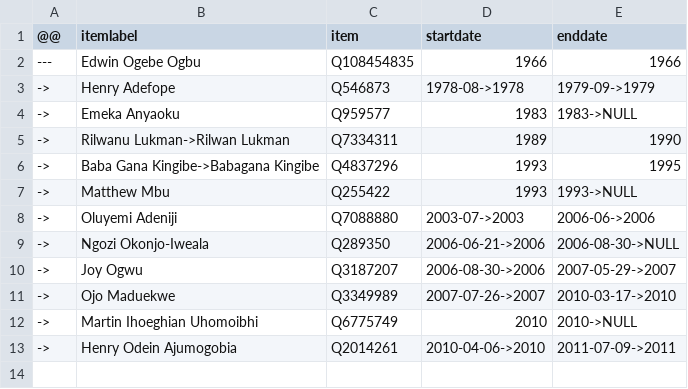
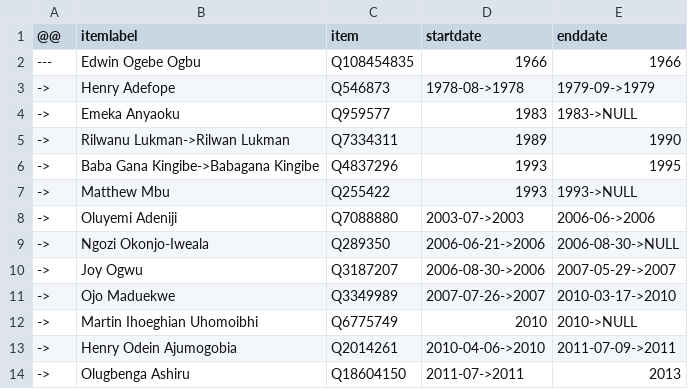
Before and after one commit to every-politician-scrapers/nigeria, a CSV file: sources/minister-foreign/diff.csv, drawn as a sheet.

```diff
--- a/sources/minister-foreign/diff.csv
+++ b/sources/minister-foreign/diff.csv
@@ -13 +13,2 @@
 ->,Henry Odein Ajumogobia,Q2014261,2010-04-06->2010,2011-07-09->2011
+->,Olugbenga Ashiru,Q18604150,2011-07->2011,2013
```
Also changed, not shown: sources/minister-foreign/wikidata.csv, sources/representatives-8/diff.csv, 5 other files.
